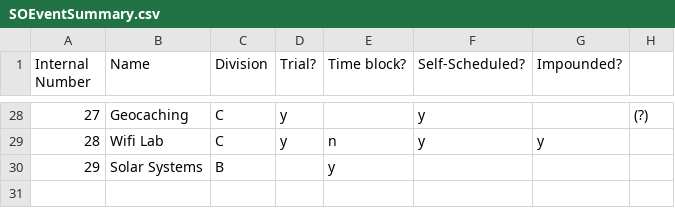
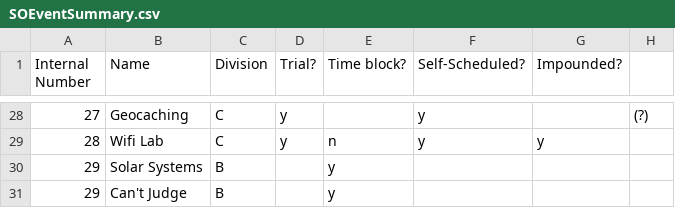
Before and after one commit to oortsang/ISO-State-2018, a CSV file: Updatable Files/SOEventSummary.csv, drawn as a sheet; only a part is shown, gaps mark what is left out; the diff names each change by its address in the sheet, - before the commit and + after, or states it on an @@ line.

```diff
--- a/Updatable Files/SOEventSummary.csv
+++ b/Updatable Files/SOEventSummary.csv
+row 31: 29 | Can't Judge | B |  | y
```
Also changed, not shown: 5 other files.
